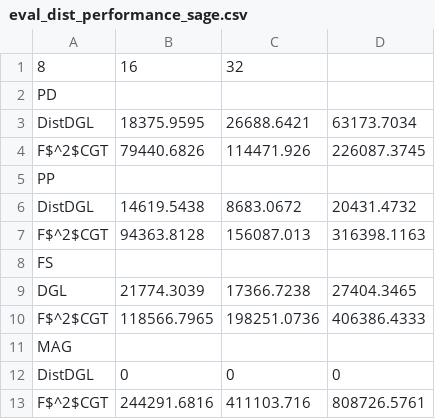
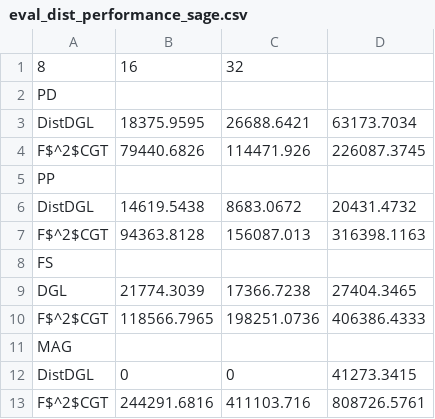
Before and after one commit to CommediaJW/F2CGT_figures_scripts, a CSV file: data/eval_dist_performance_sage.csv, drawn as a sheet.

```diff
--- a/data/eval_dist_performance_sage.csv
+++ b/data/eval_dist_performance_sage.csv
@@ -11,3 +11,3 @@ F$^2$CGT,118566.7965,198251.0736,406386.4333
 MAG
-DistDGL,0,0,0
+DistDGL,0,0,41273.3415
 F$^2$CGT,244291.6816,411103.716,808726.5761
```
Also changed, not shown: data/eval_accuracy_gat.csv, data/eval_accuracy_graphsage.csv, 5 other files.
